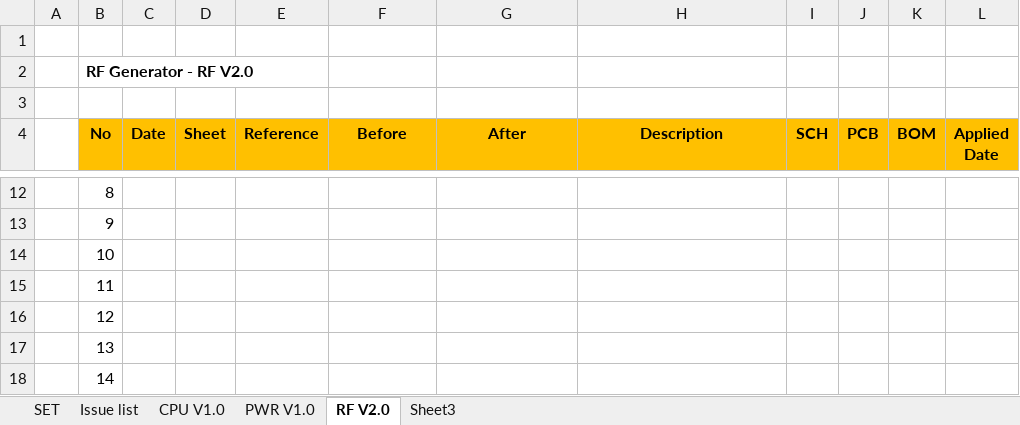
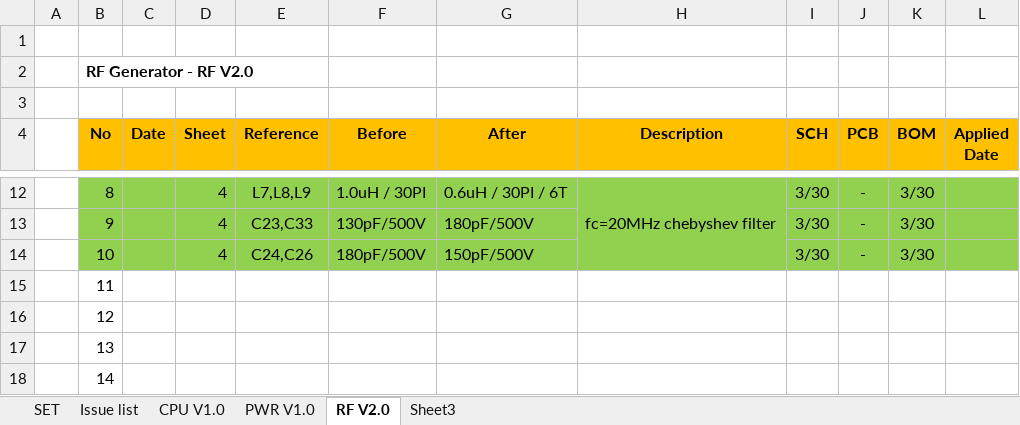
Before and after one commit to ArvidJoung/Plasma_RF_Generator, an Excel workbook: 1_Schematic/Build V2.0/RF-GEN-Change list_20200319.xlsx, sheet RF V2.0, drawn as a sheet; only a part is shown, gaps mark what is left out; values as stored, in another font and other column widths than the file's, no borders; the diff covers the shown part only; the diff names each change by its address in the sheet, - before the commit and + after, or states it on an @@ line.

```diff
--- a/1_Schematic/Build V2.0/RF-GEN-Change list_20200319.xlsx (sheet RF V2.0)
+++ b/1_Schematic/Build V2.0/RF-GEN-Change list_20200319.xlsx (sheet RF V2.0)
-B12:L14 fill: none
+B12:L14 fill: #92D050
-D12:D14 (Sheet): (empty)
+D12:D14 (Sheet): 4
-E12 (Reference): (empty)
+E12 (Reference): L7,L8,L9
-F12 (Before): (empty)
+F12 (Before): 1.0uH / 30PI
-G12 (After): (empty)
+G12 (After): 0.6uH / 30PI / 6T
-H12 (Description): (empty)
+H12 (Description): fc=20MHz chebyshev filter
+H12:H14 merged
-I12:I14 (SCH): (empty)
+I12:I14 (SCH): 3/30
-J12:J14 (PCB): (empty)
+J12:J14 (PCB): -
-K12:K14 (BOM): (empty)
+K12:K14 (BOM): 3/30
-E13 (Reference): (empty)
+E13 (Reference): C23,C33
-F13 (Before): (empty)
+F13 (Before): 130pF/500V
-G13 (After): (empty)
+G13 (After): 180pF/500V
-E14 (Reference): (empty)
+E14 (Reference): C24,C26
-F14 (Before): (empty)
+F14 (Before): 180pF/500V
-G14 (After): (empty)
+G14 (After): 150pF/500V
```
Also changed, not shown: 35 edited cells and cell formats elsewhere in this sheet, sheet SET, 1_Schematic/Build V2.0/RF-GEN-FW Review Data_20200309.xlsx, 1_Schematic/Build V2.0/RF-GEN-Test Date_20200207.xlsx, 45 other files.
